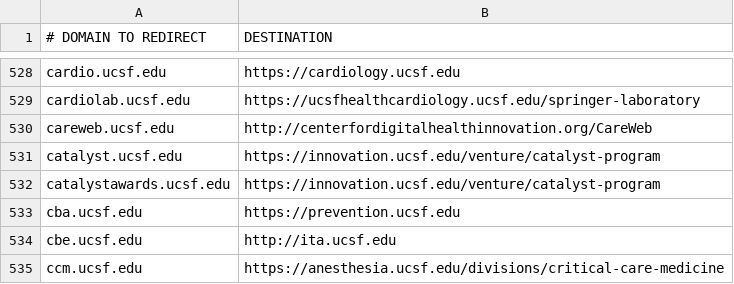
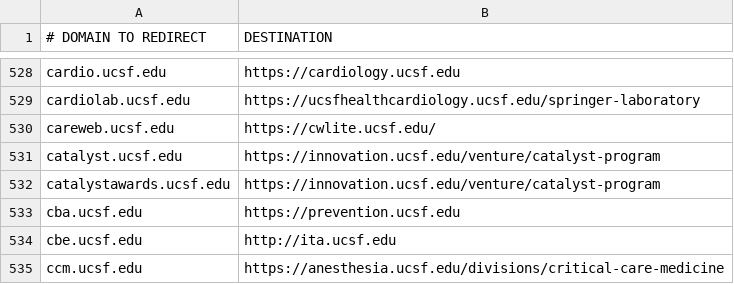
Before and after one commit to ucsf-web-services/redirect-service, a TSV file: rules.tsv, drawn as a sheet; only a part is shown, gaps mark what is left out.

Commit message:
redirect change for careweb.ucsf.edu

```diff
--- a/rules.tsv
+++ b/rules.tsv
@@ -529,3 +529,3 @@ cardio.ucsf.edu	https://cardiology.ucsf.edu
 cardiolab.ucsf.edu	https://ucsfhealthcardiology.ucsf.edu/springer-laboratory
-careweb.ucsf.edu	http://centerfordigitalhealthinnovation.org/CareWeb
+careweb.ucsf.edu	https://cwlite.ucsf.edu/
 catalyst.ucsf.edu	https://innovation.ucsf.edu/venture/catalyst-program
```
